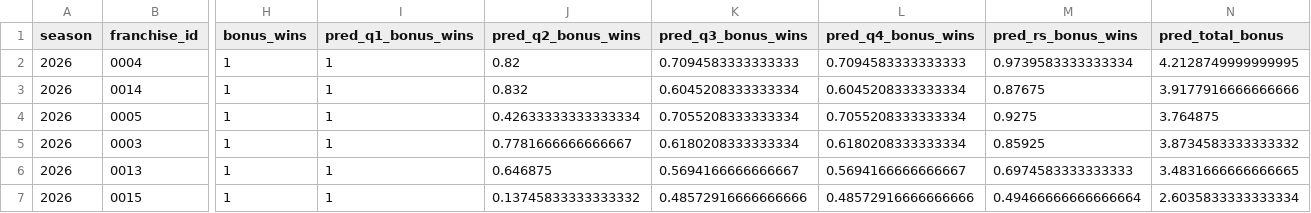
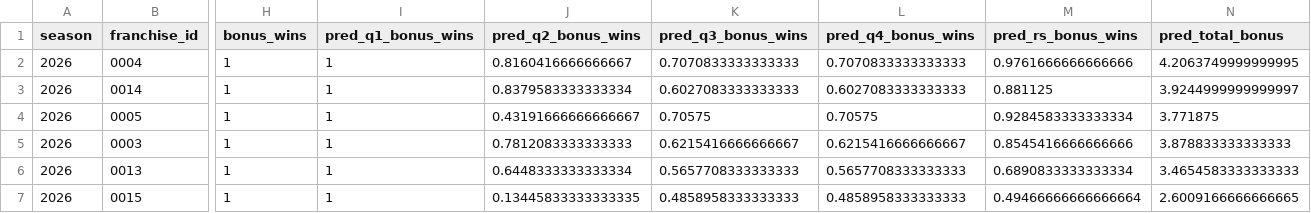
Before and after one commit to TheMathNinja/ADL-GM-Dashboard, a CSV file: data/bonus_games.csv, drawn as a sheet; only a part is shown, gaps mark what is left out; the diff covers the shown part only; the diff names each change by its address in the sheet, - before the commit and + after, or states it on an @@ line.

```diff
--- a/data/bonus_games.csv
+++ b/data/bonus_games.csv
-J2 (pred_q2_bonus_wins): 0.82
+J2 (pred_q2_bonus_wins): 0.8160416666666667
-K2 (pred_q3_bonus_wins): 0.7094583333333333
+K2 (pred_q3_bonus_wins): 0.7070833333333333
-L2 (pred_q4_bonus_wins): 0.7094583333333333
+L2 (pred_q4_bonus_wins): 0.7070833333333333
-M2 (pred_rs_bonus_wins): 0.9739583333333334
+M2 (pred_rs_bonus_wins): 0.9761666666666666
-N2 (pred_total_bonus): 4.2128749999999995
+N2 (pred_total_bonus): 4.2063749999999995
-J3 (pred_q2_bonus_wins): 0.832
+J3 (pred_q2_bonus_wins): 0.8379583333333334
-K3 (pred_q3_bonus_wins): 0.6045208333333334
+K3 (pred_q3_bonus_wins): 0.6027083333333333
-L3 (pred_q4_bonus_wins): 0.6045208333333334
+L3 (pred_q4_bonus_wins): 0.6027083333333333
-M3 (pred_rs_bonus_wins): 0.87675
+M3 (pred_rs_bonus_wins): 0.881125
-N3 (pred_total_bonus): 3.9177916666666666
+N3 (pred_total_bonus): 3.9244999999999997
-J4 (pred_q2_bonus_wins): 0.42633333333333334
+J4 (pred_q2_bonus_wins): 0.43191666666666667
-K4 (pred_q3_bonus_wins): 0.7055208333333334
+K4 (pred_q3_bonus_wins): 0.70575
-L4 (pred_q4_bonus_wins): 0.7055208333333334
+L4 (pred_q4_bonus_wins): 0.70575
-M4 (pred_rs_bonus_wins): 0.9275
+M4 (pred_rs_bonus_wins): 0.9284583333333334
-N4 (pred_total_bonus): 3.764875
+N4 (pred_total_bonus): 3.771875
-J5 (pred_q2_bonus_wins): 0.7781666666666667
+J5 (pred_q2_bonus_wins): 0.7812083333333333
-K5 (pred_q3_bonus_wins): 0.6180208333333334
+K5 (pred_q3_bonus_wins): 0.6215416666666667
-L5 (pred_q4_bonus_wins): 0.6180208333333334
+L5 (pred_q4_bonus_wins): 0.6215416666666667
-M5 (pred_rs_bonus_wins): 0.85925
+M5 (pred_rs_bonus_wins): 0.8545416666666666
-N5 (pred_total_bonus): 3.8734583333333332
+N5 (pred_total_bonus): 3.878833333333333
-J6 (pred_q2_bonus_wins): 0.646875
+J6 (pred_q2_bonus_wins): 0.6448333333333334
-K6 (pred_q3_bonus_wins): 0.5694166666666667
+K6 (pred_q3_bonus_wins): 0.5657708333333333
-L6 (pred_q4_bonus_wins): 0.5694166666666667
+L6 (pred_q4_bonus_wins): 0.5657708333333333
-M6 (pred_rs_bonus_wins): 0.6974583333333333
+M6 (pred_rs_bonus_wins): 0.6890833333333334
-N6 (pred_total_bonus): 3.4831666666666665
+N6 (pred_total_bonus): 3.4654583333333333
-J7 (pred_q2_bonus_wins): 0.13745833333333332
+J7 (pred_q2_bonus_wins): 0.13445833333333335
-K7 (pred_q3_bonus_wins): 0.48572916666666666
+K7 (pred_q3_bonus_wins): 0.4858958333333333
-L7 (pred_q4_bonus_wins): 0.48572916666666666
+L7 (pred_q4_bonus_wins): 0.4858958333333333
-N7 (pred_total_bonus): 2.6035833333333334
+N7 (pred_total_bonus): 2.6009166666666665
```
Also changed, not shown: 130 edited cells elsewhere in this file, data/playoff_swing.csv, 24 other files.
